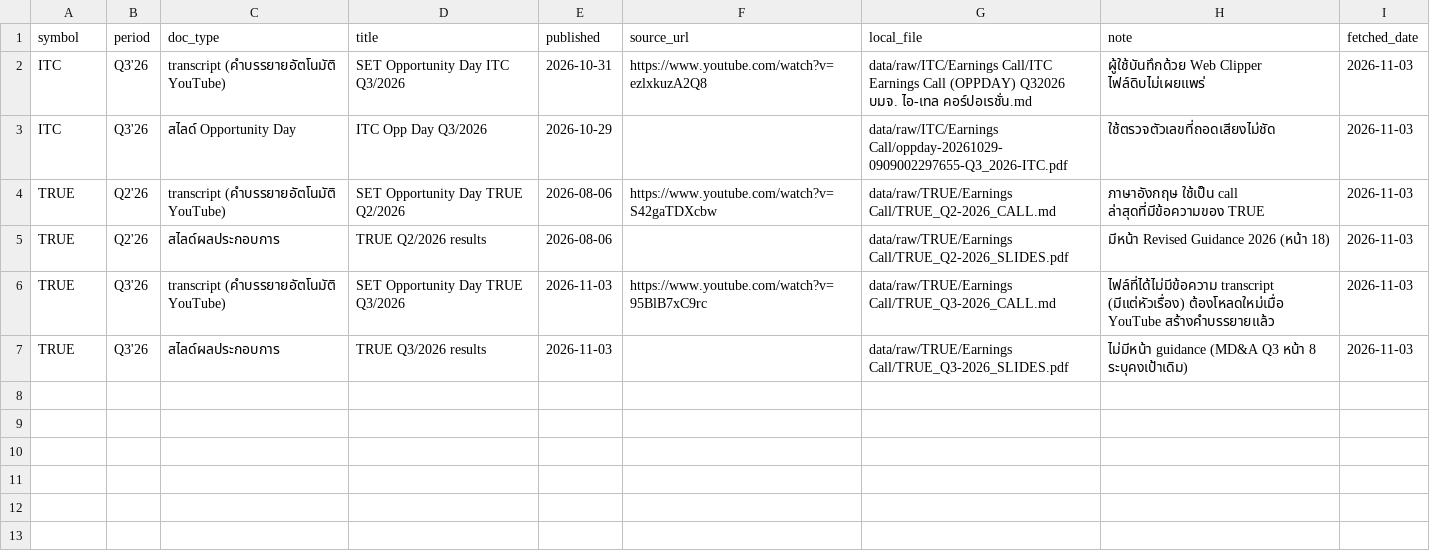
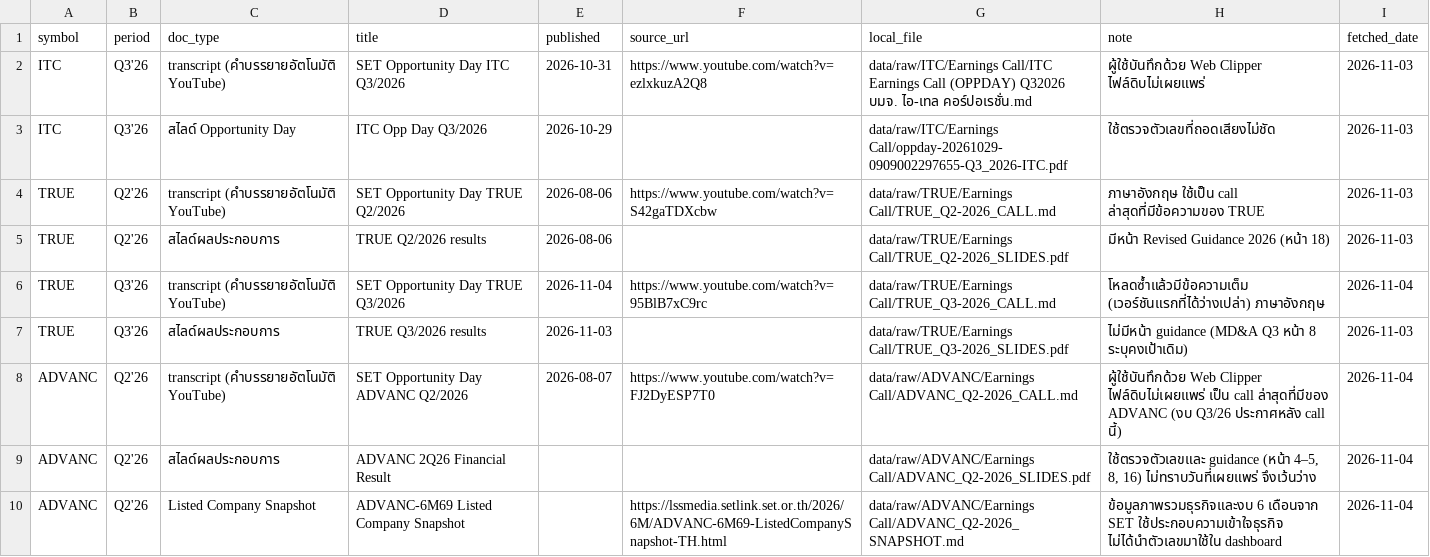
Before and after one commit to panyapus/aia-hw-panya, a CSV file: output/earning_call_sources.csv, drawn as a sheet.

```diff
--- a/output/earning_call_sources.csv
+++ b/output/earning_call_sources.csv
@@ -5,3 +5,6 @@ TRUE,Q2'26,transcript (คำบรรยายอัตโนมัติ YouTu
 TRUE,Q2'26,สไลด์ผลประกอบการ,TRUE Q2/2026 results,2026-08-06,,data/raw/TRUE/Earnings Call/TRUE_Q2-2026_SLIDES.pdf,มีหน้า Revised Guidance 2026 (หน้า 18),2026-11-03
-TRUE,Q3'26,transcript (คำบรรยายอัตโนมัติ YouTube),SET Opportunity Day TRUE Q3/2026,2026-11-03,https://www.youtube.com/watch?v=95BlB7xC9rc,data/raw/TRUE/Earnings Call/TRUE_Q3-2026_CALL.md,ไฟล์ที่ได้ไม่มีข้อความ transcript (มีแต่หัวเรื่อง) ต้องโหลดใหม่เมื่อ YouTube สร้างคำบรรยายแล้ว,2026-11-03
+TRUE,Q3'26,transcript (คำบรรยายอัตโนมัติ YouTube),SET Opportunity Day TRUE Q3/2026,2026-11-04,https://www.youtube.com/watch?v=95BlB7xC9rc,data/raw/TRUE/Earnings Call/TRUE_Q3-2026_CALL.md,โหลดซ้ำแล้วมีข้อความเต็ม (เวอร์ชันแรกที่ได้ว่างเปล่า) ภาษาอังกฤษ,2026-11-04
 TRUE,Q3'26,สไลด์ผลประกอบการ,TRUE Q3/2026 results,2026-11-03,,data/raw/TRUE/Earnings Call/TRUE_Q3-2026_SLIDES.pdf,ไม่มีหน้า guidance (MD&A Q3 หน้า 8 ระบุคงเป้าเดิม),2026-11-03
+ADVANC,Q2'26,transcript (คำบรรยายอัตโนมัติ YouTube),SET Opportunity Day ADVANC Q2/2026,2026-08-07,https://www.youtube.com/watch?v=FJ2DyESP7T0,data/raw/ADVANC/Earnings Call/ADVANC_Q2-2026_CALL.md,ผู้ใช้บันทึกด้วย Web Clipper ไฟล์ดิบไม่เผยแพร่ เป็น call ล่าสุดที่มีของ ADVANC (งบ Q3/26 ประกาศหลัง call นี้),2026-11-04
+ADVANC,Q2'26,สไลด์ผลประกอบการ,ADVANC 2Q26 Financial Result,,,data/raw/ADVANC/Earnings Call/ADVANC_Q2-2026_SLIDES.pdf,"ใช้ตรวจตัวเลขและ guidance (หน้า 4–5, 8, 16) ไม่ทราบวันที่เผยแพร่ จึงเว้นว่าง",2026-11-04
+ADVANC,Q2'26,Listed Company Snapshot,ADVANC-6M69 Listed Company Snapshot,,https://lssmedia.setlink.set.or.th/2026/6M/ADVANC-6M69-ListedCompanySnapshot-TH.html,data/raw/ADVANC/Earnings Call/ADVANC_Q2-2026_SNAPSHOT.md,ข้อมูลภาพรวมธุรกิจและงบ 6 เดือนจาก SET ใช้ประกอบความเข้าใจธุรกิจ ไม่ได้นำตัวเลขมาใช้ใน dashboard,2026-11-04
```
Also changed, not shown: output/adjusted_profit.csv, output/data.csv, 12 other files.
